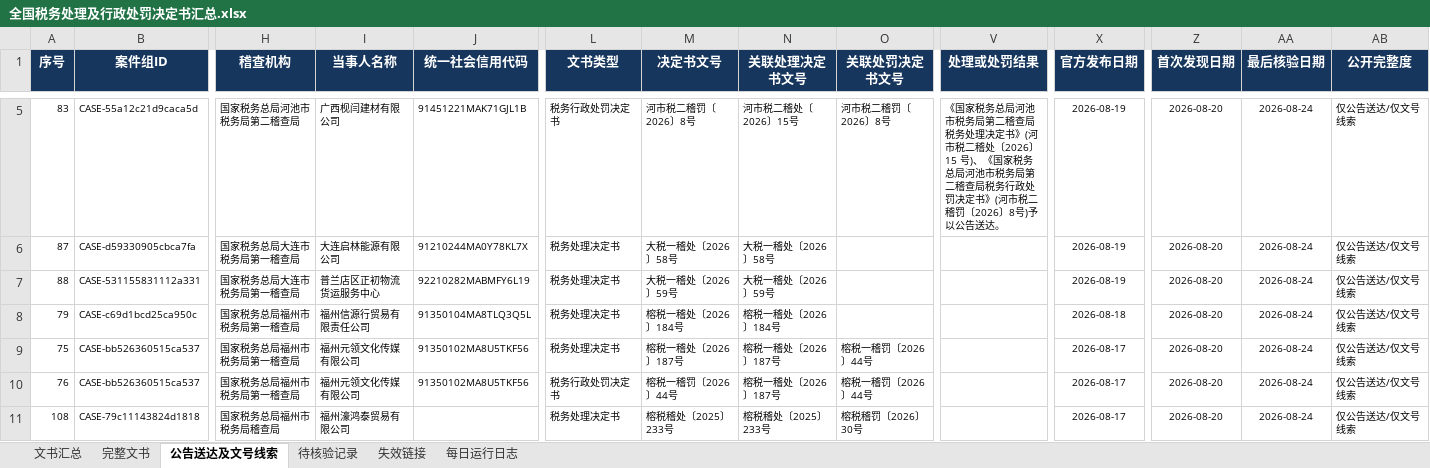
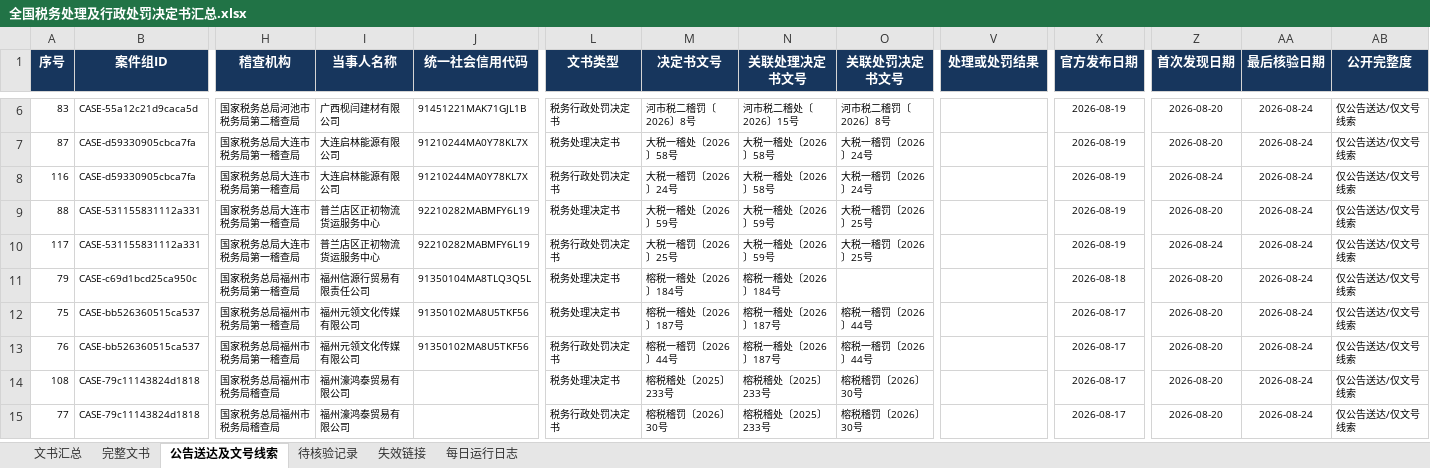
Before and after one commit to SakuraWu21/national-tax-decisions, an Excel workbook: data/全国税务处理及行政处罚决定书汇总.xlsx, sheet 公告送达及文号线索, drawn as a sheet; only a part is shown, gaps mark what is left out; the shorter side is filled out with more unchanged rows; values as stored, in another font and other column widths than the file's, no borders; conditional formats not drawn; addresses are those after the commit; rows hold the shown columns only; the diff covers the shown part only; the diff names each change by its address in the sheet, - before the commit and + after, or states it on an @@ line.

```diff
--- a/data/全国税务处理及行政处罚决定书汇总.xlsx (sheet 公告送达及文号线索)
+++ b/data/全国税务处理及行政处罚决定书汇总.xlsx (sheet 公告送达及文号线索)
-V6 (处理或处罚结果): 《国家税务总局河池市税务局第二稽查局税务处理决定书》(河市税二稽处〔2026〕15 号)、《国家税务总局河池市税务局第二稽查局税务行政处罚决定书》(河市税二稽罚〔2026〕8号)予以公告送达。
+V6 (处理或处罚结果): (empty)
-O7 (关联处罚决定书文号): (empty)
+O7 (关联处罚决定书文号): 大税一稽罚〔2026〕24号
+row 8: 116 | CASE-d59330905cbca7fa | 国家税务总局大连市税务局第一稽查局 | 大连启林能源有限公司 | 91210244MA0Y78KL7X | 税务行政处罚决定书 | 大税一稽罚〔2026〕24号 | 大税一稽处〔2026〕58号 | 大税一稽罚〔2026〕24号 |  | 2026-08-19 | 2026-08-24 | 2026-08-24 | 仅公告送达/仅文号线索
-O9 (关联处罚决定书文号): (empty)
+O9 (关联处罚决定书文号): 大税一稽罚〔2026〕25号
+row 10: 117 | CASE-531155831112a331 | 国家税务总局大连市税务局第一稽查局 | 普兰店区正初物流货运服务中心 | 92210282MABMFY6L19 | 税务行政处罚决定书 | 大税一稽罚〔2026〕25号 | 大税一稽处〔2026〕59号 | 大税一稽罚〔2026〕25号 |  | 2026-08-19 | 2026-08-24 | 2026-08-24 | 仅公告送达/仅文号线索
```
Also changed, not shown: 1 added row, 1 removed row and 7 edited cells elsewhere in this sheet, sheet 文书汇总, sheet 完整文书, sheet 每日运行日志, public/downloads/全国税务处理及行政处罚决定书汇总.xlsx, 12 other files.
